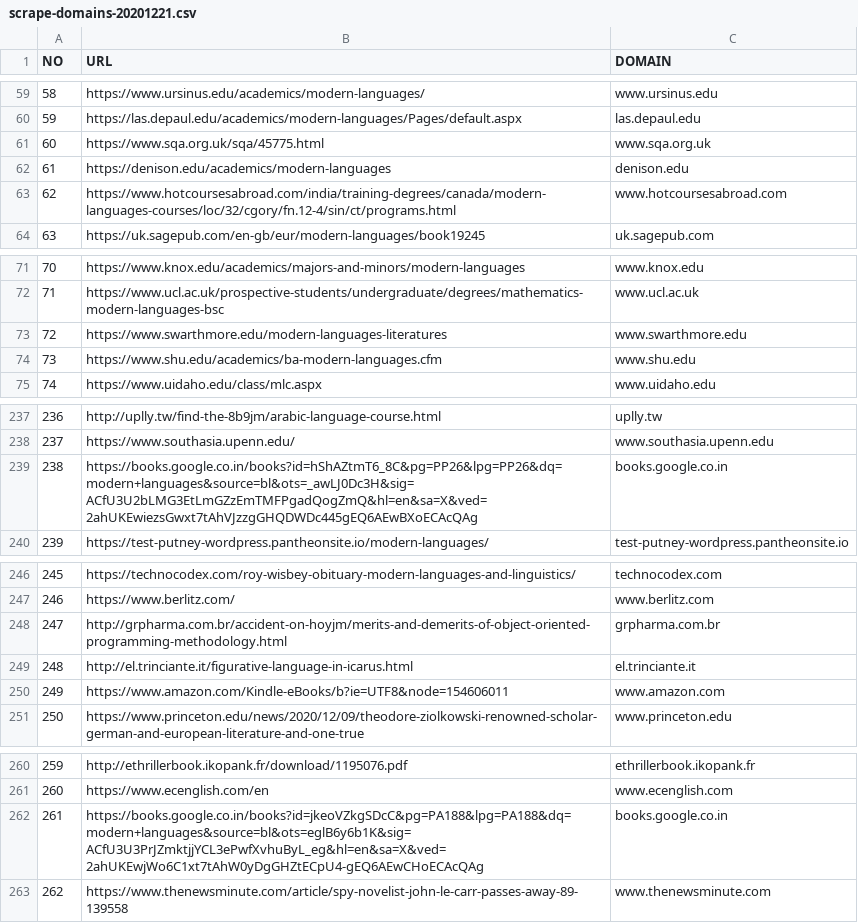
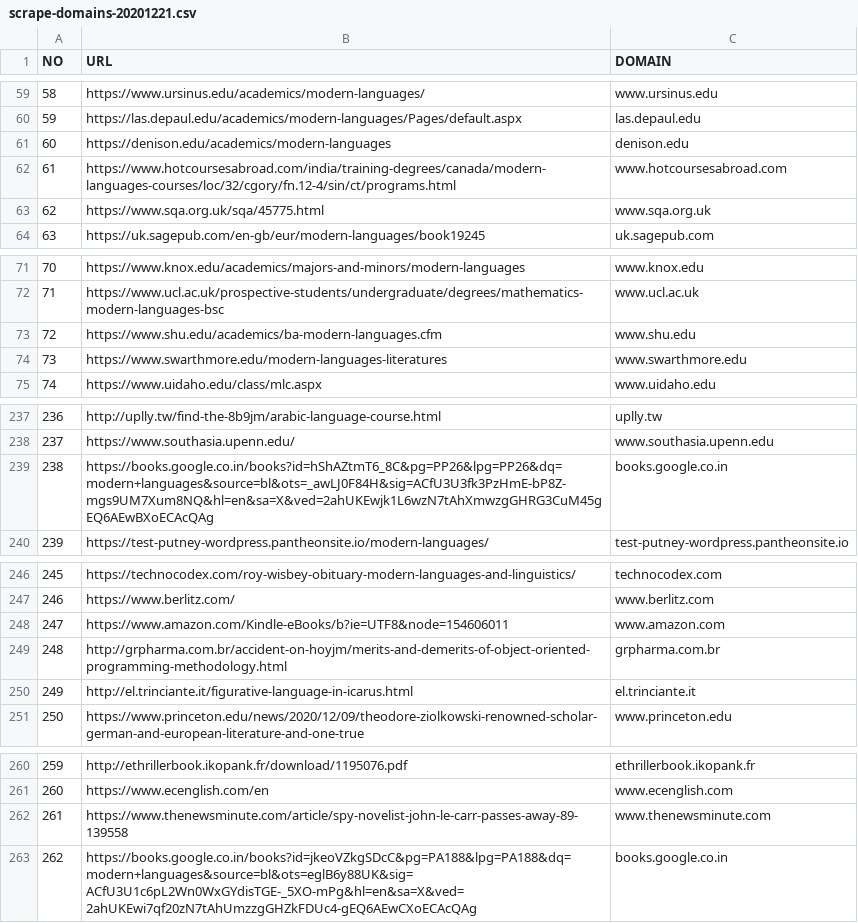
Before and after one commit to ritheesh4/scrape-domains-google, a CSV file: output/scrape-domains-20201221.csv, drawn as a sheet; only a part is shown, gaps mark what is left out; removed rows and columns are numbered as before the commit, all else as after; the diff names each change by its address in the sheet, - before the commit and + after, or states it on an @@ line.

```diff
--- a/output/scrape-domains-20201221.csv
+++ b/output/scrape-domains-20201221.csv
@@ column A (NO) renumbered between rows 61 and 262 @@
@@ row 61 moved to row 63: 62 @@
@@ row 74 moved to row 73: 72 @@
-B239 (URL): https://books.google.co.in/books?id=hShAZtmT6_8C&pg=PP26&lpg=PP26&dq=modern+languages&source=bl&ots=_awLJ0Dc3H&sig=ACfU3U2bLMG3EtLmGZzEmTMFPgadQogZmQ&hl=en&sa=X&ved=2ahUKEwiezsGwxt7tAhVJzzgGHQDWDc445gEQ6AEwBXoECAcQAg
+B239 (URL): https://books.google.co.in/books?id=hShAZtmT6_8C&pg=PP26&lpg=PP26&dq=modern+languages&source=bl&ots=_awLJ0F84H&sig=ACfU3U3fk3PzHmE-bP8Z-mgs9UM7Xum8NQ&hl=en&sa=X&ved=2ahUKEwjk1L6wzN7tAhXmwzgGHRG3CuM45gEQ6AEwBXoECAcQAg
@@ row 250 moved to row 248: 247 @@
-row 262: 261 | https://books.google.co.in/books?id=jkeoVZkgSDcC&pg=PA188&lpg=PA188&dq=modern+languages&source=bl&ots=eglB6y6b1K&sig=ACfU3U3PrJZmktjjYCL3ePwfXvhuByL_eg&hl=en&sa=X&ved=2ahUKEwjWo6C1xt7tAhW0yDgGHZtECpU4-gEQ6AEwCHoECAcQAg | books.google.co.in
+row 263: 262 | https://books.google.co.in/books?id=jkeoVZkgSDcC&pg=PA188&lpg=PA188&dq=modern+languages&source=bl&ots=eglB6y88UK&sig=ACfU3U1c6pL2Wn0WxGYdisTGE-_5XO-mPg&hl=en&sa=X&ved=2ahUKEwi7qf20zN7tAhUmzzgGHZkFDUc4-gEQ6AEwCXoECAcQAg | books.google.co.in
```
Also changed, not shown: 1 other file.
